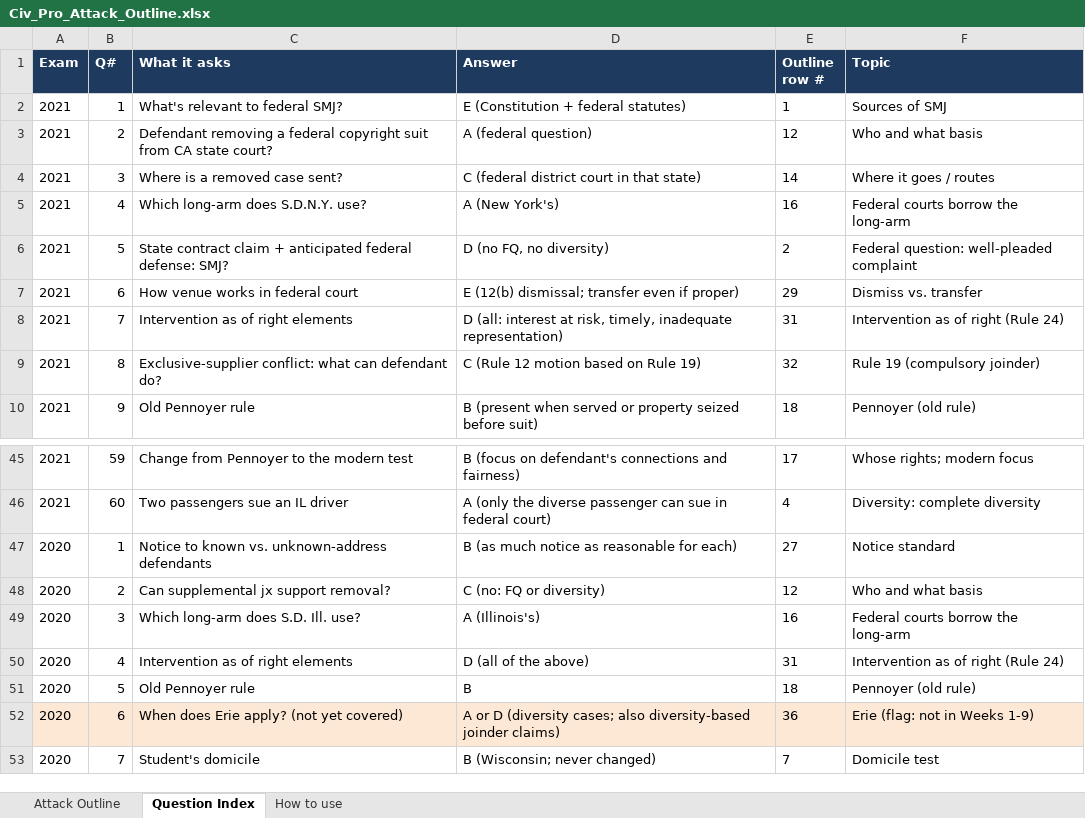
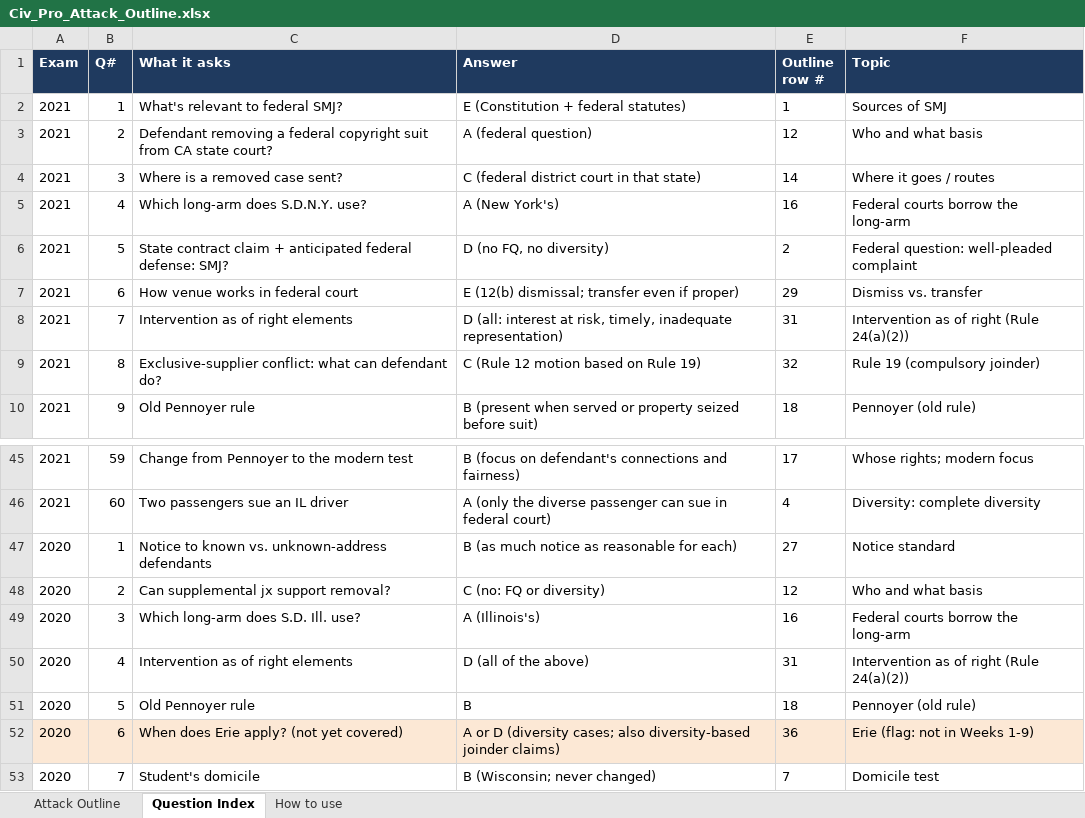
Before and after one commit to matt81487/sample, an Excel workbook: Civ_Pro_Attack_Outline.xlsx, sheet Question Index, drawn as a sheet; only a part is shown, gaps mark what is left out; values as stored, in another font and other column widths than the file's, no borders; the diff names each change by its address in the sheet, - before the commit and + after, or states it on an @@ line.

```diff
--- a/Civ_Pro_Attack_Outline.xlsx (sheet Question Index)
+++ b/Civ_Pro_Attack_Outline.xlsx (sheet Question Index)
-F8 (Topic): Intervention as of right (Rule 24)
+F8 (Topic): Intervention as of right (Rule 24(a)(2))
-F50 (Topic): Intervention as of right (Rule 24)
+F50 (Topic): Intervention as of right (Rule 24(a)(2))
```
Also changed, not shown: sheet Attack Outline.
